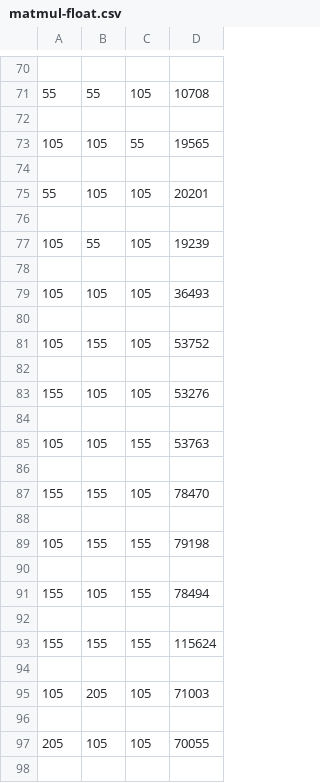
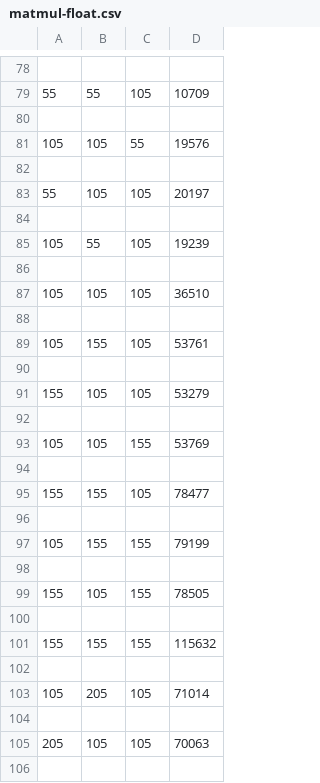
Before and after one commit to lucomotive/pico2-benchmark, a CSV file: results/pico2-psram/matmul-float.csv, drawn as a sheet; only a part is shown, gaps mark what is left out; addresses are those after the commit; the diff covers the shown part only; the diff names each change by its address in the sheet, - before the commit and + after, or states it on an @@ line.

```diff
--- a/results/pico2-psram/matmul-float.csv
+++ b/results/pico2-psram/matmul-float.csv
-D79: 10708
+D79: 10709
-D81: 19565
+D81: 19576
-D83: 20201
+D83: 20197
-D87: 36493
+D87: 36510
-D89: 53752
+D89: 53761
-D91: 53276
+D91: 53279
-D93: 53763
+D93: 53769
-D95: 78470
+D95: 78477
-D97: 79198
+D97: 79199
-D99: 78494
+D99: 78505
-D101: 115624
+D101: 115632
-D103: 71003
+D103: 71014
-D105: 70055
+D105: 70063
```
Also changed, not shown: 9 added rows, 1 removed row and 18 edited cells elsewhere in this file, results/pico2-psram/psram-allocator-float.csv, 7 other files.
